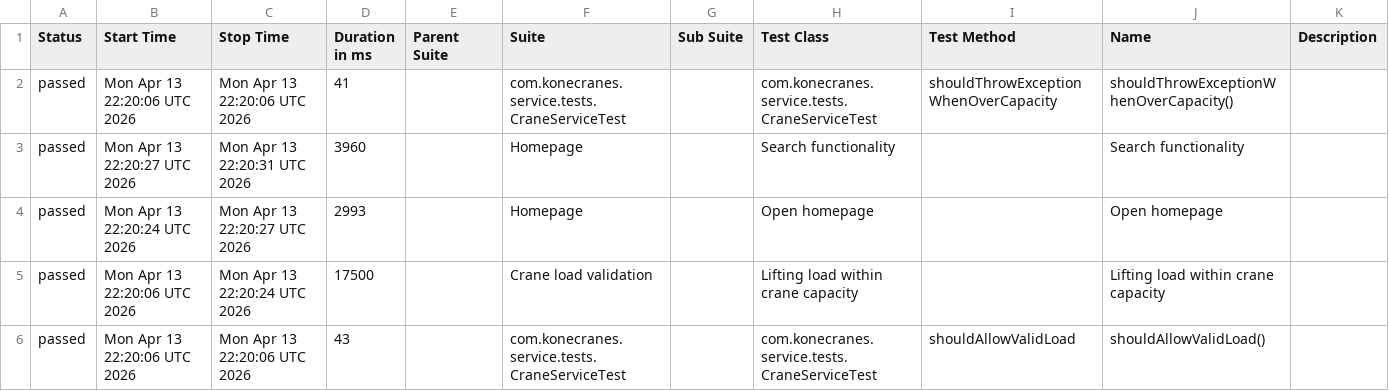
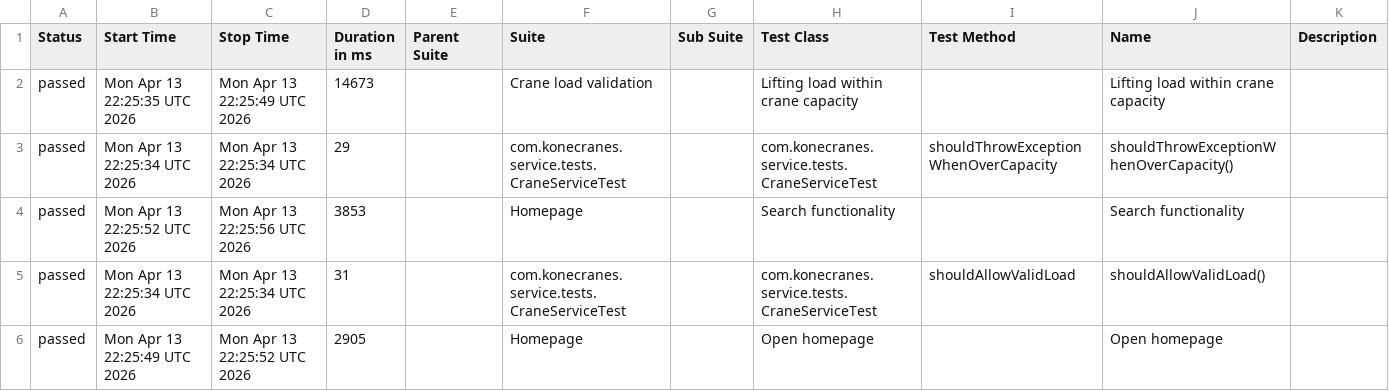
Before and after one commit to sselda/konecranes-automation, a CSV file: allureReport/data/suites.csv, drawn as a sheet.

```diff
--- a/allureReport/data/suites.csv
+++ b/allureReport/data/suites.csv
@@ -1,6 +1,6 @@
 "Status","Start Time","Stop Time","Duration in ms","Parent Suite","Suite","Sub Suite","Test Class","Test Method","Name","Description"
-"passed","Mon Apr 13 22:20:06 UTC 2026","Mon Apr 13 22:20:06 UTC 2026","41","","com.konecranes.service.tests.CraneServiceTest","","com.konecranes.service.tests.CraneServiceTest","shouldThrowExceptionWhenOverCapacity","shouldThrowExceptionWhenOverCapacity()",""
-"passed","Mon Apr 13 22:20:27 UTC 2026","Mon Apr 13 22:20:31 UTC 2026","3960","","Homepage","","Search functionality","","Search functionality",""
-"passed","Mon Apr 13 22:20:24 UTC 2026","Mon Apr 13 22:20:27 UTC 2026","2993","","Homepage","","Open homepage","","Open homepage",""
-"passed","Mon Apr 13 22:20:06 UTC 2026","Mon Apr 13 22:20:24 UTC 2026","17500","","Crane load validation","","Lifting load within crane capacity","","Lifting load within crane capacity",""
-"passed","Mon Apr 13 22:20:06 UTC 2026","Mon Apr 13 22:20:06 UTC 2026","43","","com.konecranes.service.tests.CraneServiceTest","","com.konecranes.service.tests.CraneServiceTest","shouldAllowValidLoad","shouldAllowValidLoad()",""
+"passed","Mon Apr 13 22:25:35 UTC 2026","Mon Apr 13 22:25:49 UTC 2026","14673","","Crane load validation","","Lifting load within crane capacity","","Lifting load within crane capacity",""
+"passed","Mon Apr 13 22:25:34 UTC 2026","Mon Apr 13 22:25:34 UTC 2026","29","","com.konecranes.service.tests.CraneServiceTest","","com.konecranes.service.tests.CraneServiceTest","shouldThrowExceptionWhenOverCapacity","shouldThrowExceptionWhenOverCapacity()",""
+"passed","Mon Apr 13 22:25:52 UTC 2026","Mon Apr 13 22:25:56 UTC 2026","3853","","Homepage","","Search functionality","","Search functionality",""
+"passed","Mon Apr 13 22:25:34 UTC 2026","Mon Apr 13 22:25:34 UTC 2026","31","","com.konecranes.service.tests.CraneServiceTest","","com.konecranes.service.tests.CraneServiceTest","shouldAllowValidLoad","shouldAllowValidLoad()",""
+"passed","Mon Apr 13 22:25:49 UTC 2026","Mon Apr 13 22:25:52 UTC 2026","2905","","Homepage","","Open homepage","","Open homepage",""
```
Also changed, not shown: allureReport/data/behaviors.csv, 28 other files.
